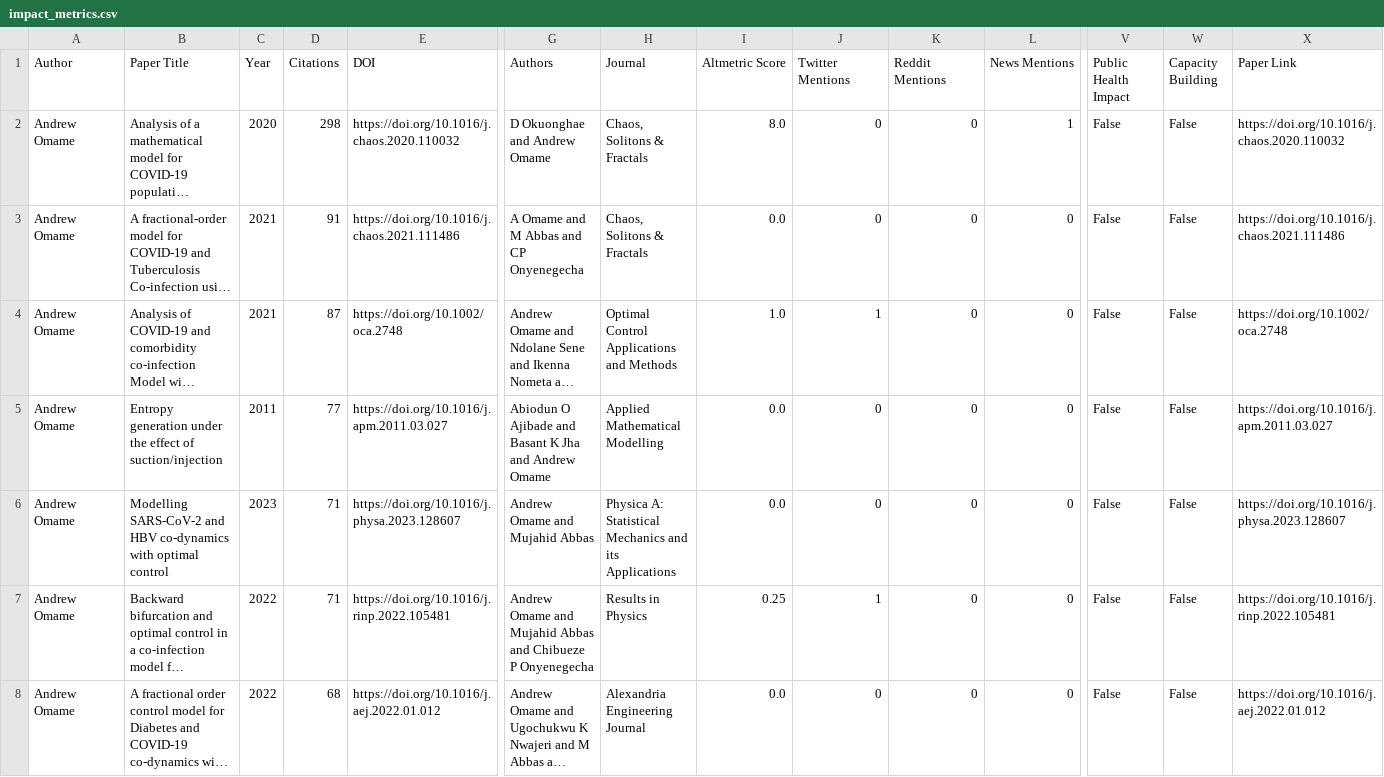
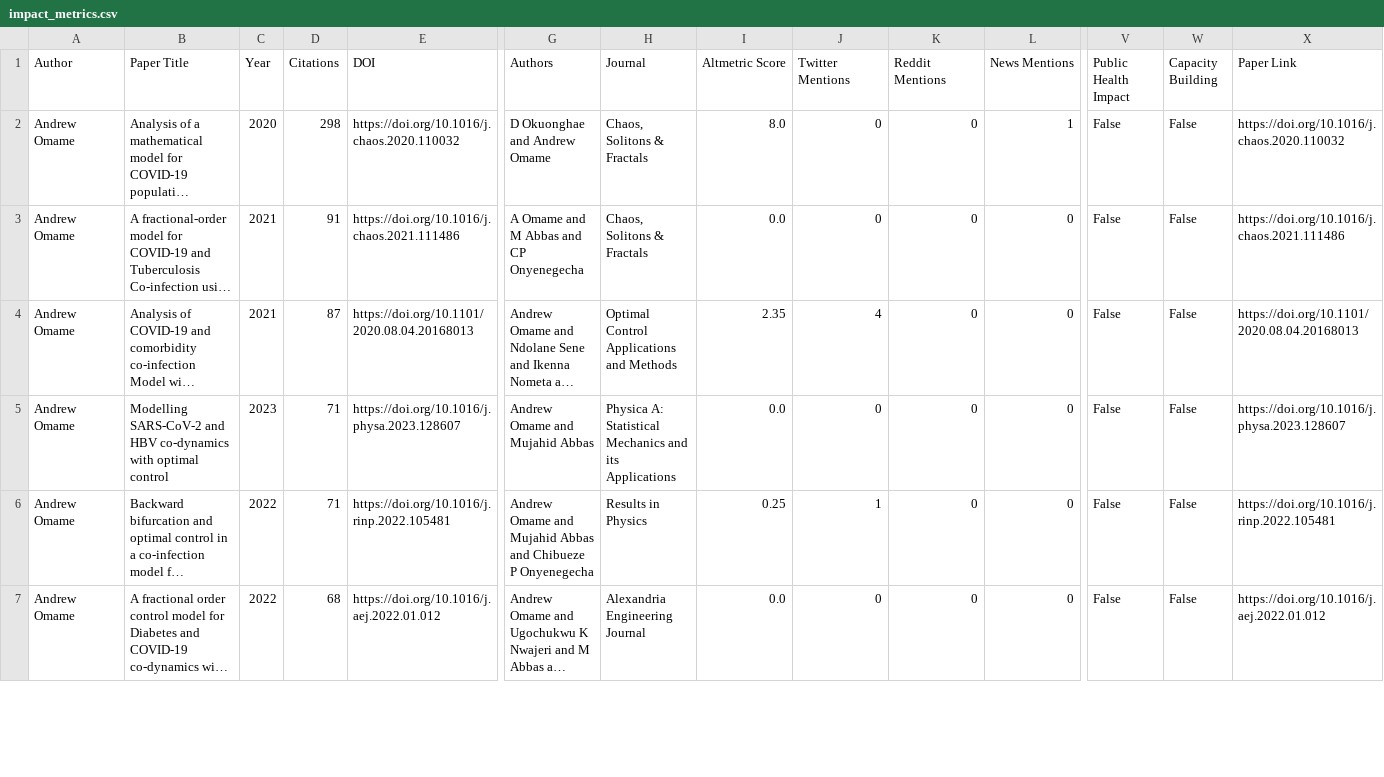
Before and after one commit to Adeben33/Research-Impact-Scraper, a CSV file: andrew_omame/impact_metrics.csv, drawn as a sheet; only a part is shown, gaps mark what is left out; long unchanged cells end in …; removed rows and columns are numbered as before the commit, all else as after; rows hold the shown columns only; the diff covers the shown part only; the diff names each change by its address in the sheet, - before the commit and + after, or states it on an @@ line.

```diff
--- a/andrew_omame/impact_metrics.csv
+++ b/andrew_omame/impact_metrics.csv
-E4 (DOI): https://doi.org/10.1002/oca.2748
+E4 (DOI): https://doi.org/10.1101/2020.08.04.20168013
-I4 (Altmetric Score): 1.0
+I4 (Altmetric Score): 2.35
-J4 (Twitter Mentions): 1
+J4 (Twitter Mentions): 4
-X4 (Paper Link): https://doi.org/10.1002/oca.2748
+X4 (Paper Link): https://doi.org/10.1101/2020.08.04.20168013
-row 5: Andrew Omame | Entropy generation under the effect of suction/injection | 2011 | 77 | https://doi.org/10.1016/j.apm.2011.03.027 | Abiodun O Ajibade and Basant K Jha and Andrew Omame | Applied Mathematical Modelling | 0.0 | 0 | 0 | 0 | False | False | https://doi.org/10.1016/j.apm.2011.03.027
```
Also changed, not shown: 1 added row, 2 removed rows and 6 edited cells elsewhere in this file, abbas_yazdinejad/impact_metrics.csv, andrew_omame/altmetric_404.csv, 22 other files.
